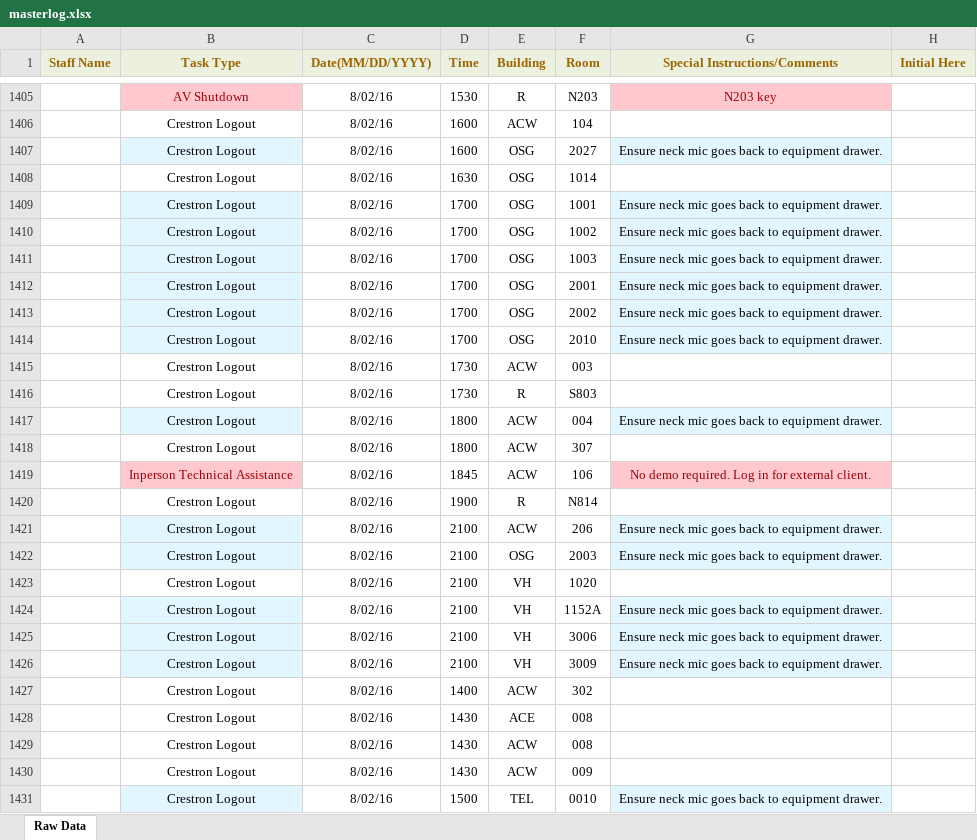
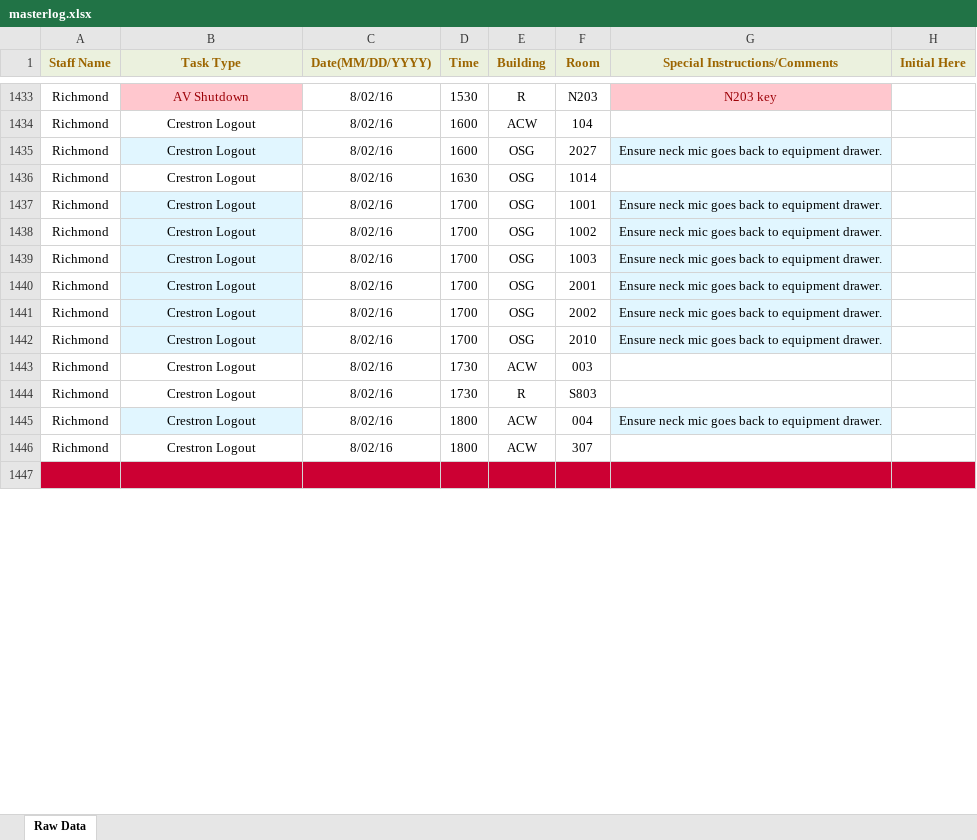
Before and after one commit to jhanperera/ClassOpsLogCreator, an Excel workbook: CLASSOPS/masterlog.xlsx, sheet Raw Data, drawn as a sheet; only a part is shown, gaps mark what is left out; the shorter side is filled out with more unchanged rows; values as stored, in another font and other column widths than the file's, no borders; removed rows and columns are numbered as before the commit, all else as after; the diff covers the shown part only; the diff names each change by its address in the sheet, - before the commit and + after, or states it on an @@ line.

```diff
--- a/CLASSOPS/masterlog.xlsx (sheet Raw Data)
+++ b/CLASSOPS/masterlog.xlsx (sheet Raw Data)
-A1433:A1446 (Staff Name): (empty)
+A1433:A1446 (Staff Name): Richmond
-row 1419:  | Inperson Technical Assistance | 8/02/16 | 1845 | ACW | 106 | No demo required. Log in for external client.
-row 1420:  | Crestron Logout | 8/02/16 | 1900 | R | N814
-row 1421:  | Crestron Logout | 8/02/16 | 2100 | ACW | 206 | Ensure neck mic goes back to equipment drawer.
-row 1422:  | Crestron Logout | 8/02/16 | 2100 | OSG | 2003 | Ensure neck mic goes back to equipment drawer.
-row 1423:  | Crestron Logout | 8/02/16 | 2100 | VH | 1020
-row 1424:  | Crestron Logout | 8/02/16 | 2100 | VH | 1152A | Ensure neck mic goes back to equipment drawer.
-row 1425:  | Crestron Logout | 8/02/16 | 2100 | VH | 3006 | Ensure neck mic goes back to equipment drawer.
-row 1426:  | Crestron Logout | 8/02/16 | 2100 | VH | 3009 | Ensure neck mic goes back to equipment drawer.
-row 1427:  | Crestron Logout | 8/02/16 | 1400 | ACW | 302
-row 1428:  | Crestron Logout | 8/02/16 | 1430 | ACE | 008
-row 1429:  | Crestron Logout | 8/02/16 | 1430 | ACW | 008
-row 1430:  | Crestron Logout | 8/02/16 | 1430 | ACW | 009
-row 1431:  | Crestron Logout | 8/02/16 | 1500 | TEL | 0010 | Ensure neck mic goes back to equipment drawer.
```
Also changed, not shown: other rows of this sheet, PW/masterlog.xlsx, 3 other files.
